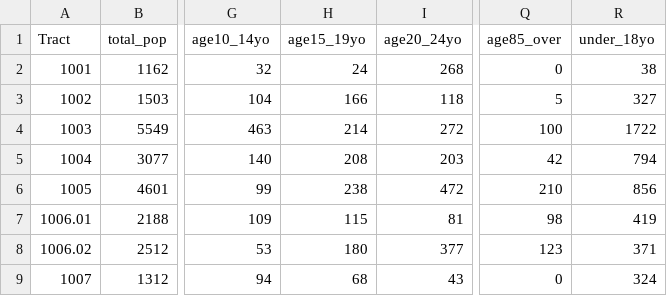
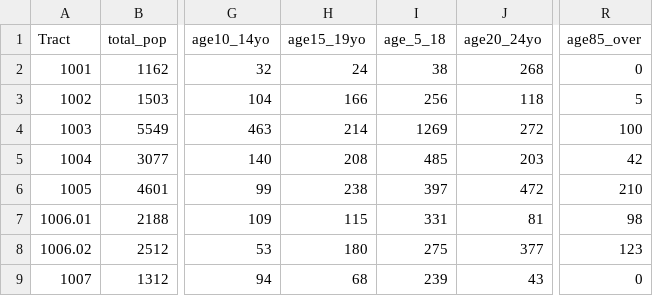
Before and after one commit to chrismgentry/GIS1-Exercise-3, a CSV file: Data/mont_co_pop.csv, drawn as a sheet; only a part is shown, gaps mark what is left out; removed rows and columns are numbered as before the commit, all else as after; the diff names each change by its address in the sheet, - before the commit and + after, or states it on an @@ line.

Commit message:
updated pop data

```diff
--- a/Data/mont_co_pop.csv
+++ b/Data/mont_co_pop.csv
+column I (age_5_18), rows 2-9: 38 | 256 | 1269 | 485 | 397 | 331 | 275 | 239
-column R (under_18yo), rows 2-9: 38 | 327 | 1722 | 794 | 856 | 419 | 371 | 324
```
